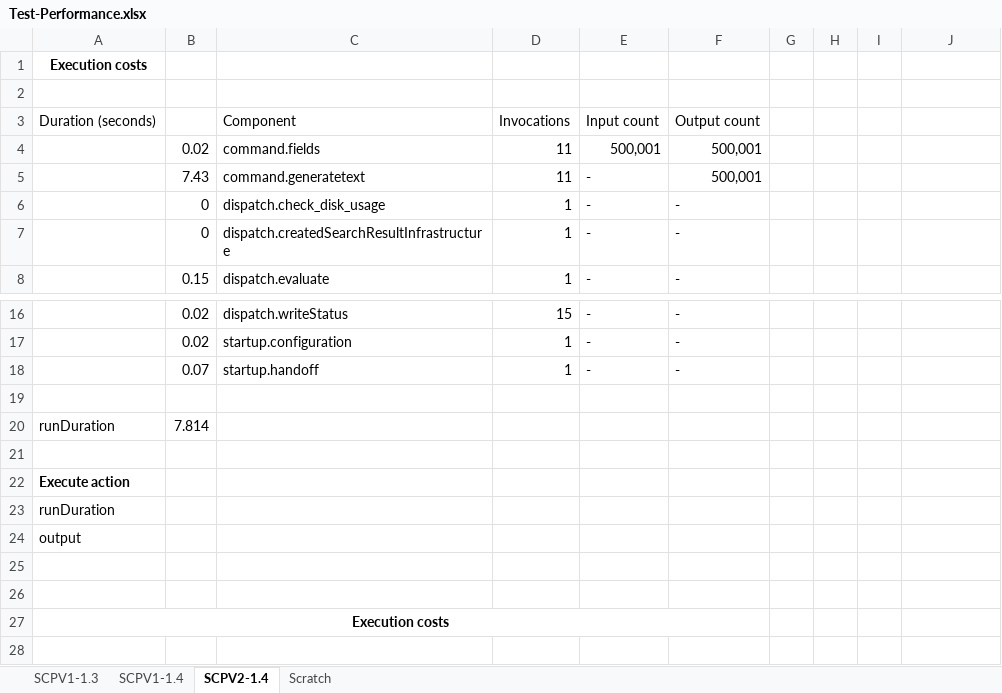
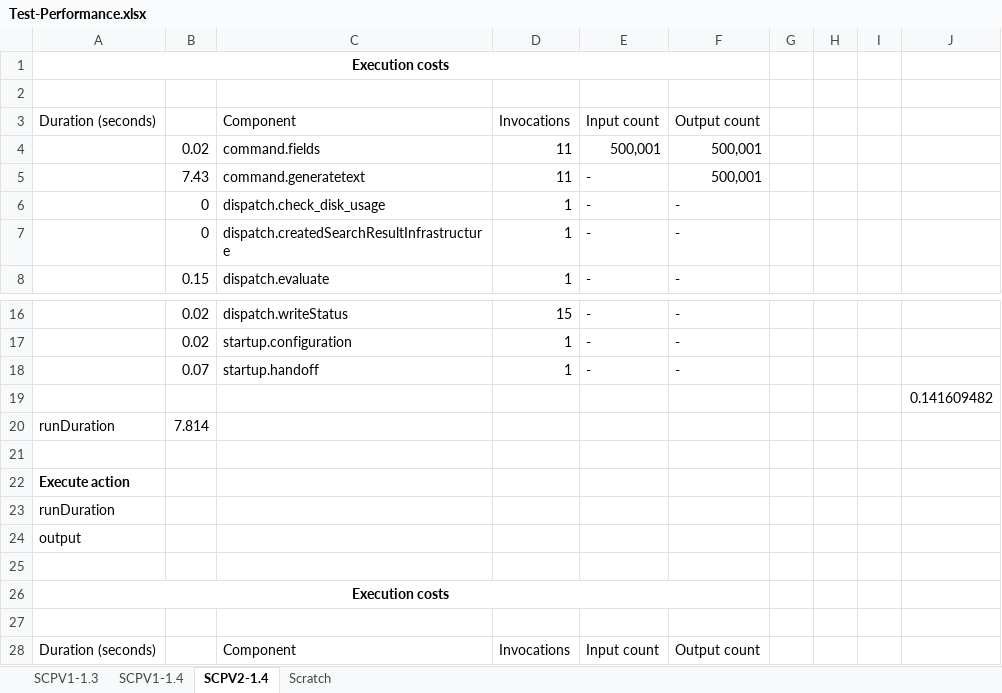
Before and after one commit to Zhengneng/splunk-sdk-python, an Excel workbook: examples/searchcommands_app/Test-Performance.xlsx, sheet SCPV2-1.4, drawn as a sheet; only a part is shown, gaps mark what is left out; the shorter side is filled out with more unchanged rows; values as stored, in another font and other column widths than the file's, no borders; removed rows and columns are numbered as before the commit, all else as after; the diff covers the shown part only; the diff names each change by its address in the sheet, - before the commit and + after, or states it on an @@ line.

Commit message:
Eliminated to_string function in exchange for another 7-8% performance boost
SCPV2-1.4 is now about 15% faster than SCPV1-1.3/SCPV1-1.4. SCPV1-1.3 and SCPV1-1.4 are now about the same speed. 100% unit test pass.

```diff
--- a/examples/searchcommands_app/Test-Performance.xlsx (sheet SCPV2-1.4)
+++ b/examples/searchcommands_app/Test-Performance.xlsx (sheet SCPV2-1.4)
+A1:F1 merged
-J19: (empty)
+J19: 0.141609482
-row 25: (empty)
```
Also changed, not shown: 78 added rows elsewhere in this sheet, sheet SCPV1-1.4, sheet SCPV1-1.3, 2 other files.
